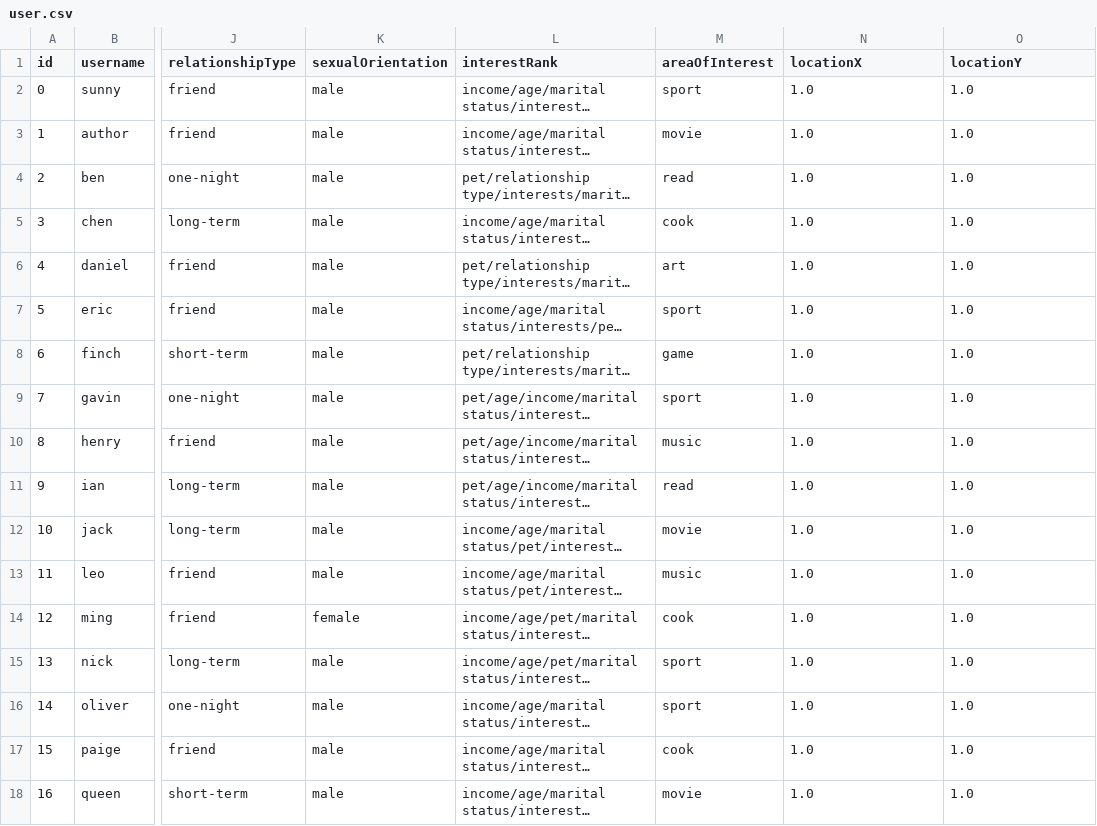
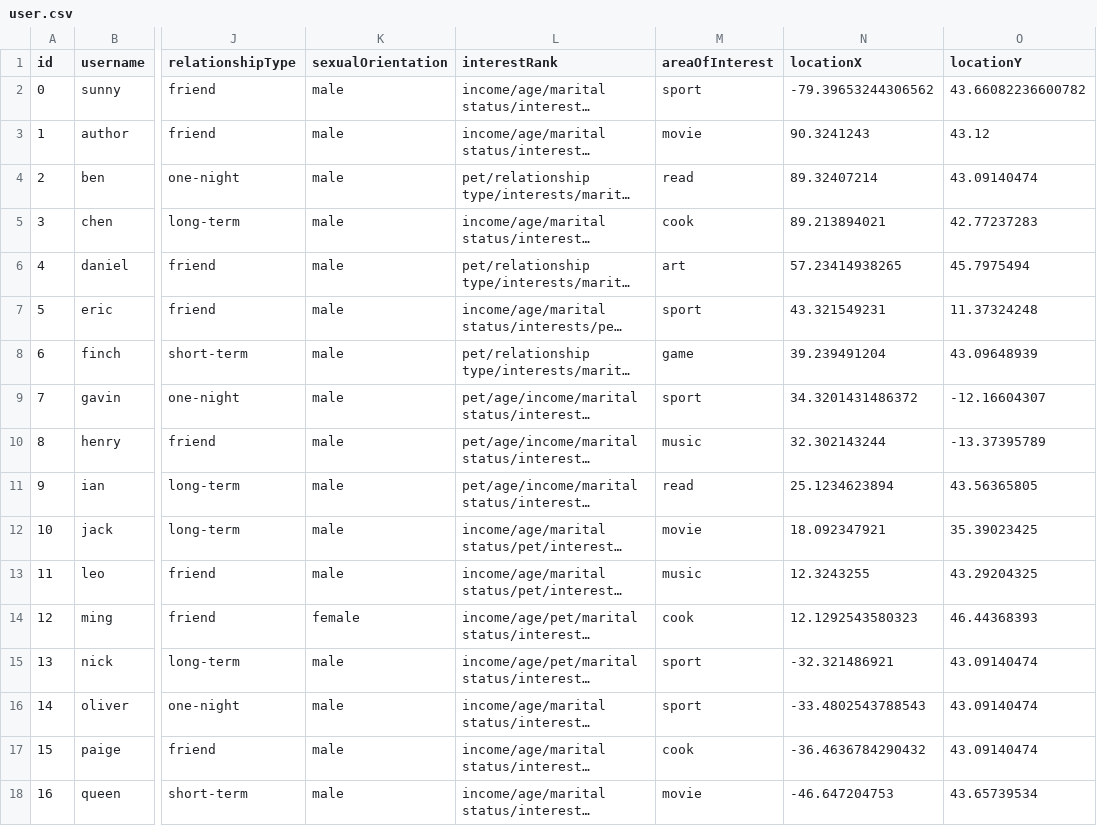
Before and after one commit to CSC207-2022F-UofT/course-project-group-45-tut0201-ba3185, a CSV file: src/main/java/database/user.csv, drawn as a sheet; only a part is shown, gaps mark what is left out; long unchanged cells end in …; the diff covers the shown part only; the diff names each change by its address in the sheet, - before the commit and + after, or states it on an @@ line.

Commit message:
modify locations in database

```diff
--- a/src/main/java/database/user.csv
+++ b/src/main/java/database/user.csv
-N2 (locationX): 1.0
+N2 (locationX): -79.39653244306562
-O2 (locationY): 1.0
+O2 (locationY): 43.66082236600782
-N3 (locationX): 1.0
+N3 (locationX): 90.3241243
-O3 (locationY): 1.0
+O3 (locationY): 43.12
-N4 (locationX): 1.0
+N4 (locationX): 89.32407214
-O4 (locationY): 1.0
+O4 (locationY): 43.09140474
-N5 (locationX): 1.0
+N5 (locationX): 89.213894021
-O5 (locationY): 1.0
+O5 (locationY): 42.77237283
-N6 (locationX): 1.0
+N6 (locationX): 57.23414938265
-O6 (locationY): 1.0
+O6 (locationY): 45.7975494
-N7 (locationX): 1.0
+N7 (locationX): 43.321549231
-O7 (locationY): 1.0
+O7 (locationY): 11.37324248
-N8 (locationX): 1.0
+N8 (locationX): 39.239491204
-O8 (locationY): 1.0
+O8 (locationY): 43.09648939
-N9 (locationX): 1.0
+N9 (locationX): 34.3201431486372
-O9 (locationY): 1.0
+O9 (locationY): -12.16604307
-N10 (locationX): 1.0
+N10 (locationX): 32.302143244
-O10 (locationY): 1.0
+O10 (locationY): -13.37395789
-N11 (locationX): 1.0
+N11 (locationX): 25.1234623894
-O11 (locationY): 1.0
+O11 (locationY): 43.56365805
-N12 (locationX): 1.0
+N12 (locationX): 18.092347921
-O12 (locationY): 1.0
+O12 (locationY): 35.39023425
-N13 (locationX): 1.0
+N13 (locationX): 12.3243255
-O13 (locationY): 1.0
+O13 (locationY): 43.29204325
-N14 (locationX): 1.0
+N14 (locationX): 12.1292543580323
-O14 (locationY): 1.0
+O14 (locationY): 46.44368393
-N15 (locationX): 1.0
+N15 (locationX): -32.321486921
-O15:O17 (locationY): 1.0
+O15:O17 (locationY): 43.09140474
-N16 (locationX): 1.0
+N16 (locationX): -33.4802543788543
-N17 (locationX): 1.0
+N17 (locationX): -36.4636784290432
-N18 (locationX): 1.0
+N18 (locationX): -46.647204753
-O18 (locationY): 1.0
+O18 (locationY): 43.65739534
```
Also changed, not shown: 30 edited cells elsewhere in this file, 2 other files.
